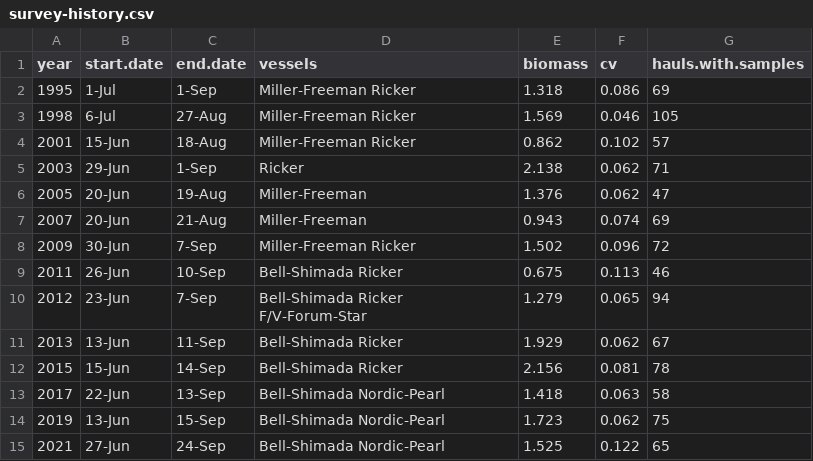
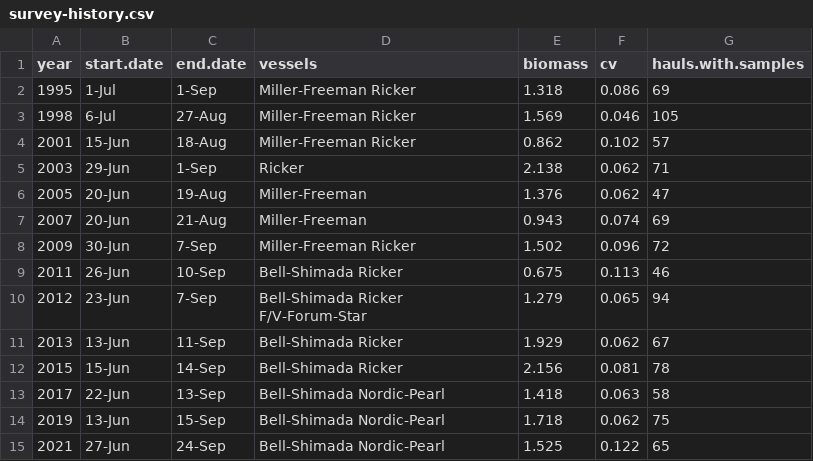
Before and after one commit to pacific-hake/hake-assessment, a CSV file: data/survey-history.csv, drawn as a sheet.

Commit message:
Add survey-by-country data, refine survey-comparison and survey-history to match it (and hake_data.ss), automatically test numbers match between files, function to load new file in.

```diff
--- a/data/survey-history.csv
+++ b/data/survey-history.csv
@@ -13,3 +13,3 @@ year,start.date,end.date,vessels,biomass,cv,hauls.with.samples
 2017,22-Jun,13-Sep,Bell-Shimada Nordic-Pearl,1.418,0.063,58
-2019,13-Jun,15-Sep,Bell-Shimada Nordic-Pearl,1.723,0.062,75
+2019,13-Jun,15-Sep,Bell-Shimada Nordic-Pearl,1.718,0.062,75
 2021,27-Jun,24-Sep,Bell-Shimada Nordic-Pearl,1.525,0.122,65
```
Also changed, not shown: data/survey-comparison.csv, 5 other files.
